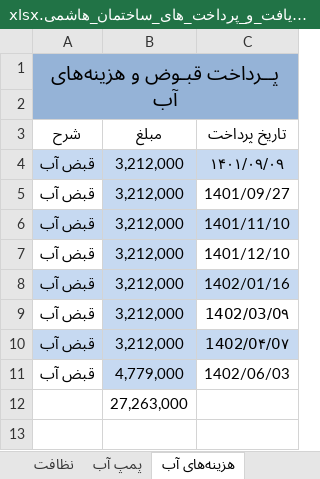
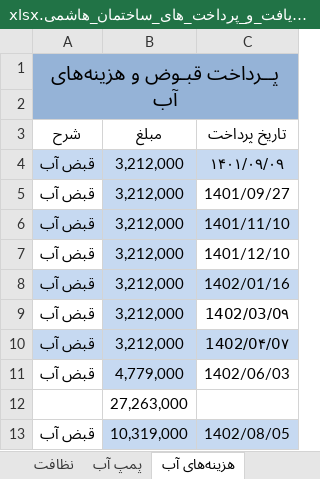
Before and after one commit to Moseyza/BuildingDocuments, an Excel workbook: اطلاعات_و_گزارشات_و_مشروح_دریافت_و_پرداخت_های_ساختمان_هاشمی.xlsx, sheet هزینه‌های آب, drawn as a sheet; values as stored, in another font and other column widths than the file's, no borders; the diff names each change by its address in the sheet, - before the commit and + after, or states it on an @@ line.

```diff
--- a/اطلاعات_و_گزارشات_و_مشروح_دریافت_و_پرداخت_های_ساختمان_هاشمی.xlsx (sheet هزینه‌های آب)
+++ b/اطلاعات_و_گزارشات_و_مشروح_دریافت_و_پرداخت_های_ساختمان_هاشمی.xlsx (sheet هزینه‌های آب)
+row 13: قبض آب | 10,319,000 | 1402/08/05
```
Also changed, not shown: sheet گردش حساب تنخواه ساختمان, sheet هزینه‌های برق, sheet جدول شارژ ساخمان نیمه دوم 1402, sheet جدول شارژ ساختمان نیمه اول ۱۴۰۲.
